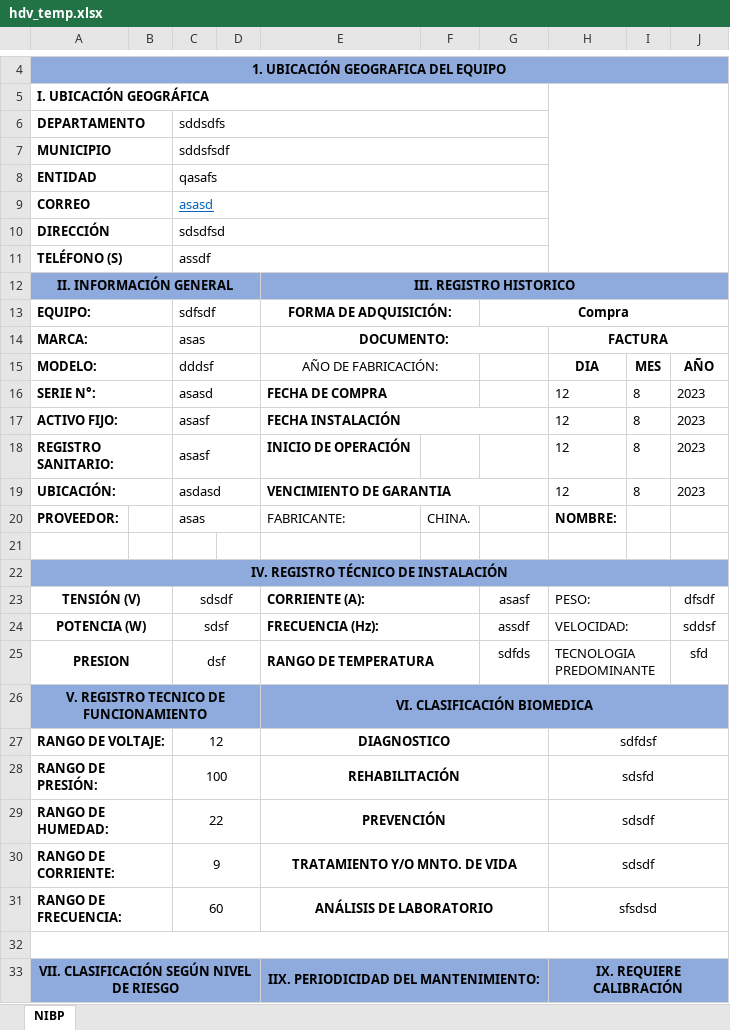
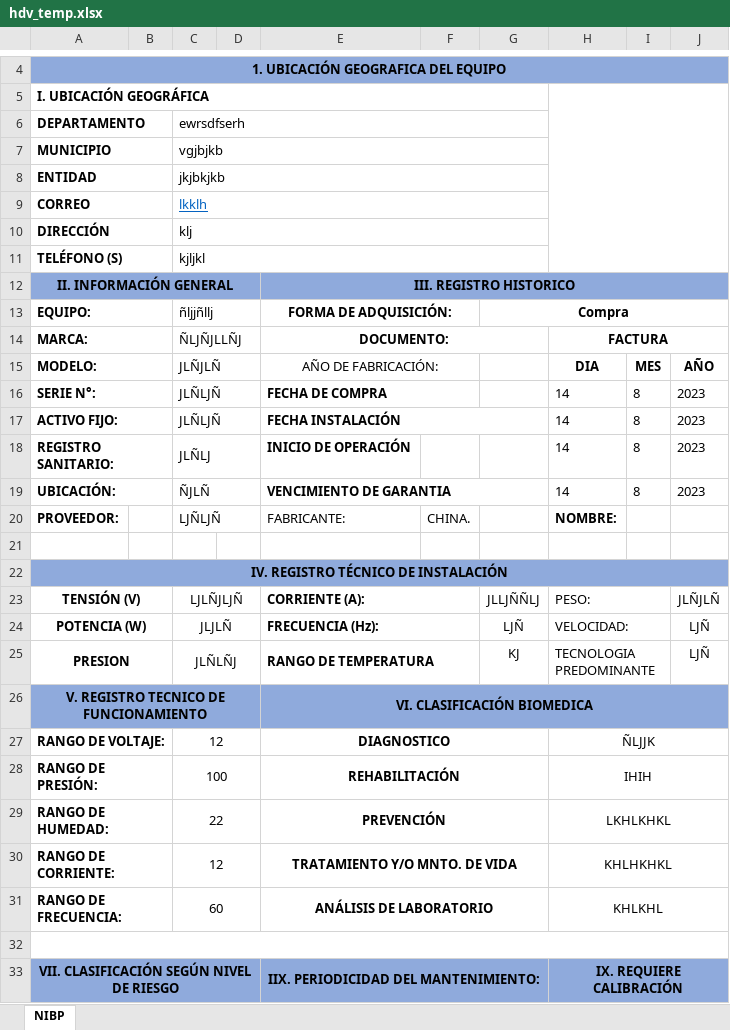
Before and after one commit to ccastri/yc.io, an Excel workbook: api/hoja_de_vida/hdv_temp.xlsx, sheet NIBP, drawn as a sheet; only a part is shown, gaps mark what is left out; values as stored, in another font and other column widths than the file's, no borders; charts and pictures not drawn; the diff covers the shown part only; the diff names each change by its address in the sheet, - before the commit and + after, or states it on an @@ line.

```diff
--- a/api/hoja_de_vida/hdv_temp.xlsx (sheet NIBP)
+++ b/api/hoja_de_vida/hdv_temp.xlsx (sheet NIBP)
-C6: sddsdfs
+C6: ewrsdfserh
-C7: sddsfsdf
+C7: vgjbjkb
-C8: qasafs
+C8: jkjbkjkb
-C9: asasd
+C9: lkklh
-C10: sdsdfsd
+C10: klj
-C11: assdf
+C11: kjljkl
-C13: sdfsdf
+C13: ñljjñllj
-C14: asas
+C14: ÑLJÑJLLÑJ
-C15: dddsf
+C15: JLÑJLÑ
-C16: asasd
+C16: JLÑLJÑ
-H16:H19: 12
+H16:H19: 14
-C17: asasf
+C17: JLÑLJÑ
-C18: asasf
+C18: JLÑLJ
-C19: asdasd
+C19: ÑJLÑ
-C20: asas
+C20: LJÑLJÑ
-C23: sdsdf
+C23: LJLÑJLJÑ
-G23: asasf
+G23: JLLJÑÑLJ
-J23: dfsdf
+J23: JLÑJLÑ
-C24: sdsf
+C24: JLJLÑ
-G24: assdf
+G24: LJÑ
-J24: sddsf
+J24: LJÑ
-C25: dsf
+C25: JLÑLÑJ
-G25: sdfds
+G25: KJ
-J25: sfd
+J25: LJÑ
-H27: sdfdsf
+H27: ÑLJJK
-H28: sdsfd
+H28: IHIH
-H29: sdsdf
+H29: LKHLKHKL
-C30: 9
+C30: 12
-H30: sdsdf
+H30: KHLHKHKL
-H31: sfsdsd
+H31: KHLKHL
```
Also changed, not shown: 3 added rows, 3 removed rows and 2 edited cells elsewhere in this sheet, 4 other files.
